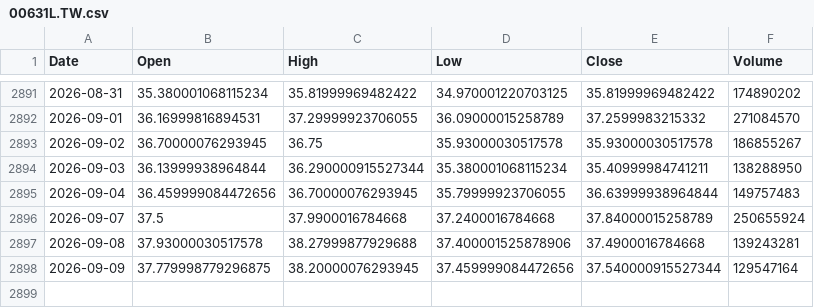
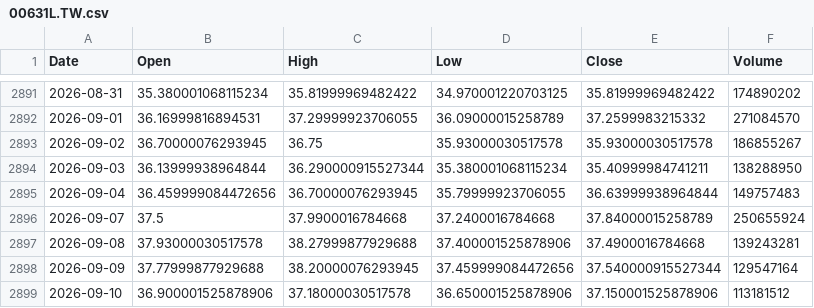
Before and after one commit to culolom/200sm-backtest, a CSV file: data/00631L.TW.csv, drawn as a sheet; only a part is shown, gaps mark what is left out.

```diff
--- a/data/00631L.TW.csv
+++ b/data/00631L.TW.csv
@@ -2897,2 +2897,3 @@ Date,Open,High,Low,Close,Volume
 2026-09-08,37.93000030517578,38.27999877929688,37.400001525878906,37.4900016784668,139243281
-2026-09-09,37.779998779296875,38.20000076293945,37.459999084472656,37.540000915527344,129547164
+2026-09-09,37.77999877929688,38.20000076293945,37.459999084472656,37.540000915527344,129547164
+2026-09-10,36.900001525878906,37.18000030517578,36.650001525878906,37.150001525878906,113181512
```
Also changed, not shown: data/0050.TW.csv, data/00878.TW.csv, 5 other files.
